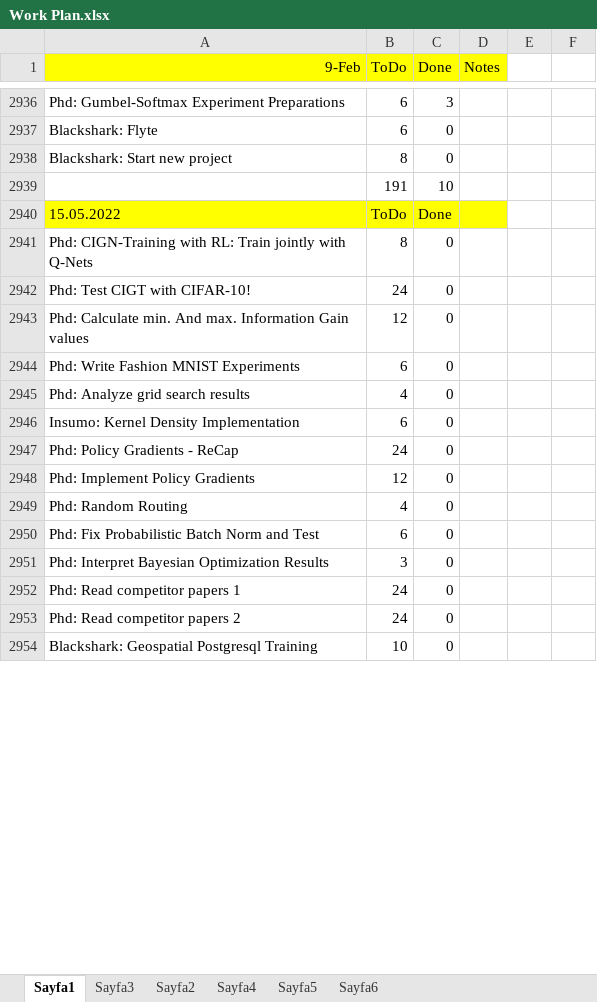
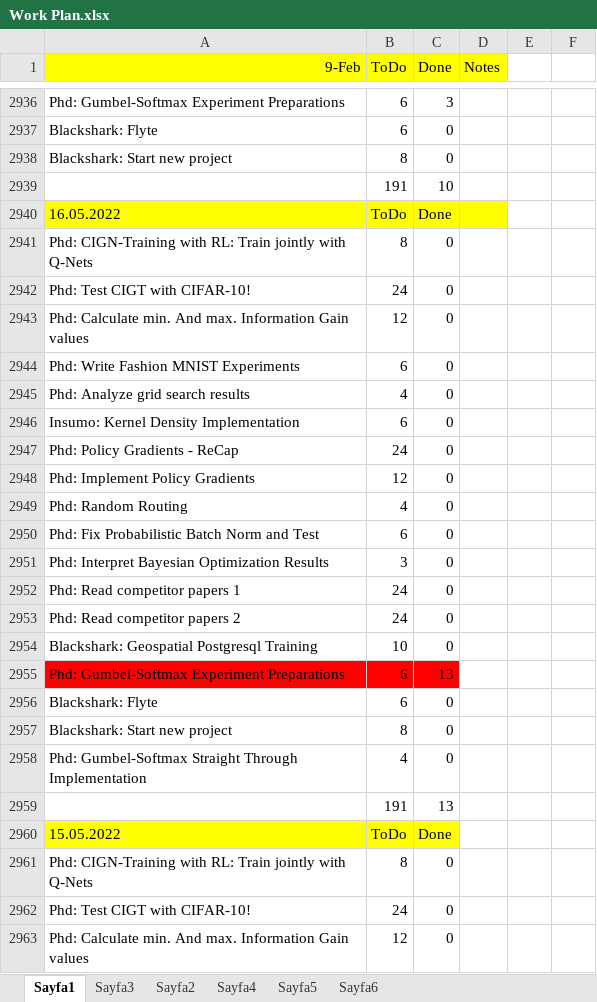
Before and after one commit to ufukcbicici/phd_work, an Excel workbook: Work Plan.xlsx, sheet Sayfa1, drawn as a sheet; only a part is shown, gaps mark what is left out; the shorter side is filled out with more unchanged rows; values as stored, in another font and other column widths than the file's, no borders; charts and pictures not drawn; addresses are those after the commit; the diff covers the shown part only; the diff names each change by its address in the sheet, - before the commit and + after, or states it on an @@ line.

```diff
--- a/Work Plan.xlsx (sheet Sayfa1)
+++ b/Work Plan.xlsx (sheet Sayfa1)
+row 2940: 16.05.2022 | ToDo | Done
+row 2941: Phd: CIGN-Training with RL: Train jointly with Q-Nets | 8 | 0
+row 2942: Phd: Test CIGT with CIFAR-10! | 24 | 0
+row 2943: Phd: Calculate min. And max. Information Gain values | 12 | 0
+row 2944: Phd: Write Fashion MNIST Experiments | 6 | 0
+row 2945: Phd: Analyze grid search results | 4 | 0
+row 2946: Insumo: Kernel Density Implementation | 6 | 0
+row 2947: Phd: Policy Gradients - ReCap | 24 | 0
+row 2948: Phd: Implement Policy Gradients | 12 | 0
+row 2949: Phd: Random Routing | 4 | 0
+row 2950: Phd: Fix Probabilistic Batch Norm and Test | 6 | 0
+row 2951: Phd: Interpret Bayesian Optimization Results | 3 | 0
+row 2952: Phd: Read competitor papers 1 | 24 | 0
+row 2953: Phd: Read competitor papers 2 | 24 | 0
+row 2954: Blackshark: Geospatial Postgresql Training | 10 | 0
+row 2955: Phd: Gumbel-Softmax Experiment Preparations | 6 | 13
+row 2956: Blackshark: Flyte | 6 | 0
+row 2957: Blackshark: Start new project | 8 | 0
+row 2958: Phd: Gumbel-Softmax Straight Through Implementation | 4 | 0
+row 2959:  | 191 | 13
-D2960 fill: #FFFF00
+D2960 fill: none
```
Also changed, not shown: 2 added rows and 2 removed rows elsewhere in this sheet, 3 other files.
